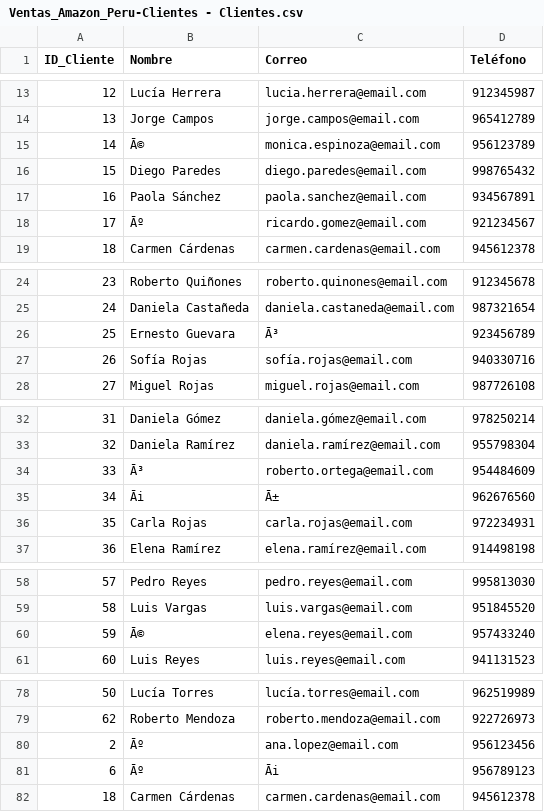
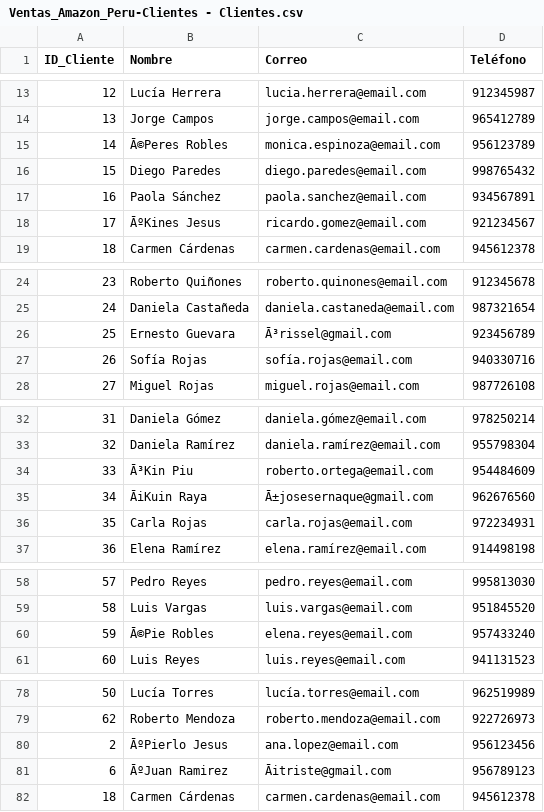
Before and after one commit to Ka1laK/E1_BigData_Pentaho-ETL, a CSV file: dataset/Ventas_Amazon_Peru-Clientes - Clientes.csv, drawn as a sheet; only a part is shown, gaps mark what is left out; the diff covers the shown part only.

```diff
--- a/dataset/Ventas_Amazon_Peru-Clientes - Clientes.csv
+++ b/dataset/Ventas_Amazon_Peru-Clientes - Clientes.csv
@@ -14,6 +14,6 @@ ID_Cliente,Nombre,Correo,Teléfono
 13,Jorge Campos,jorge.campos@email.com,965412789
-14,Ā©,monica.espinoza@email.com,956123789
+14,Ā©Peres Robles,monica.espinoza@email.com,956123789
 15,Diego Paredes,diego.paredes@email.com,998765432
 16,Paola Sánchez,paola.sanchez@email.com,934567891
-17,Āº,ricardo.gomez@email.com,921234567
+17,ĀºKines Jesus,ricardo.gomez@email.com,921234567
 18,Carmen Cárdenas,carmen.cardenas@email.com,945612378
@@ -25,3 +25,3 @@ ID_Cliente,Nombre,Correo,Teléfono
 24,Daniela Castañeda,daniela.castaneda@email.com,987321654
-25,Ernesto Guevara,Ā³,923456789
+25,Ernesto Guevara,Ā³rissel@gmail.com,923456789
 26,Sofía Rojas,sofía.rojas@email.com,940330716
@@ -33,4 +33,4 @@ ID_Cliente,Nombre,Correo,Teléfono
 32,Daniela Ramírez,daniela.ramírez@email.com,955798304
-33,Ā³,roberto.ortega@email.com,954484609
-34,Āi,Ā±,962676560
+33,Ā³Kin Piu,roberto.ortega@email.com,954484609
+34,ĀiKuin Raya,Ā±josesernaque@gmail.com,962676560
 35,Carla Rojas,carla.rojas@email.com,972234931
@@ -59,3 +59,3 @@ ID_Cliente,Nombre,Correo,Teléfono
 58,Luis Vargas,luis.vargas@email.com,951845520
-59,Ā©,elena.reyes@email.com,957433240
+59,Ā©Pie Robles,elena.reyes@email.com,957433240
 60,Luis Reyes,luis.reyes@email.com,941131523
@@ -79,4 +79,4 @@ ID_Cliente,Nombre,Correo,Teléfono
 62,Roberto Mendoza,roberto.mendoza@email.com,922726973
-2,Āº,ana.lopez@email.com,956123456
-6,Āº,Āi,956789123
+2,ĀºPierlo Jesus,ana.lopez@email.com,956123456
+6,ĀºJuan Ramirez,Āitriste@gmail.com,956789123
 18,Carmen Cárdenas,carmen.cardenas@email.com,945612378
```
Also changed, not shown: 13 edited cells elsewhere in this file, dataset/Ventas_Amazon_Peru-Productos - Productos.csv.
